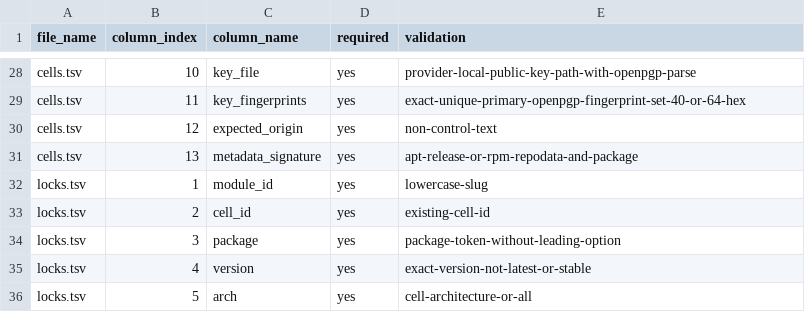
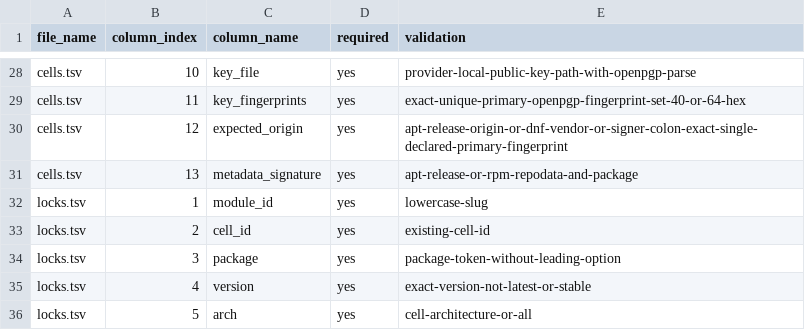
Before and after one commit to Yunushan/linux-software-installer, a TSV file: providers/schema.tsv, drawn as a sheet; only a part is shown, gaps mark what is left out.

```diff
--- a/providers/schema.tsv
+++ b/providers/schema.tsv
@@ -29,3 +29,3 @@ cells.tsv	10	key_file	yes	provider-local-public-key-path-with-openpgp-parse
 cells.tsv	11	key_fingerprints	yes	exact-unique-primary-openpgp-fingerprint-set-40-or-64-hex
-cells.tsv	12	expected_origin	yes	non-control-text
+cells.tsv	12	expected_origin	yes	apt-release-origin-or-dnf-vendor-or-signer-colon-exact-single-declared-primary-fingerprint
 cells.tsv	13	metadata_signature	yes	apt-release-or-rpm-repodata-and-package
```
Also changed, not shown: docs/legacy-inventory.tsv, docs/provider-backlog.tsv, 40 other files.
